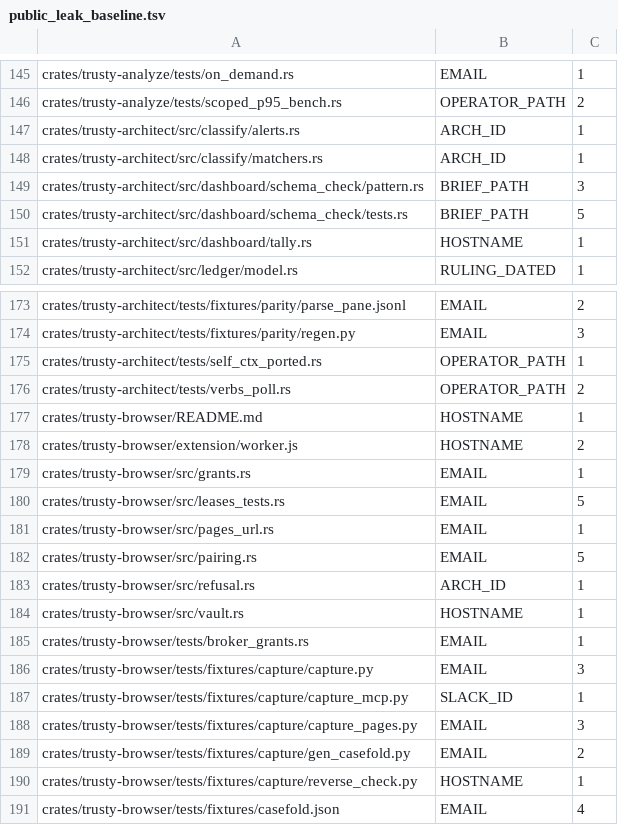
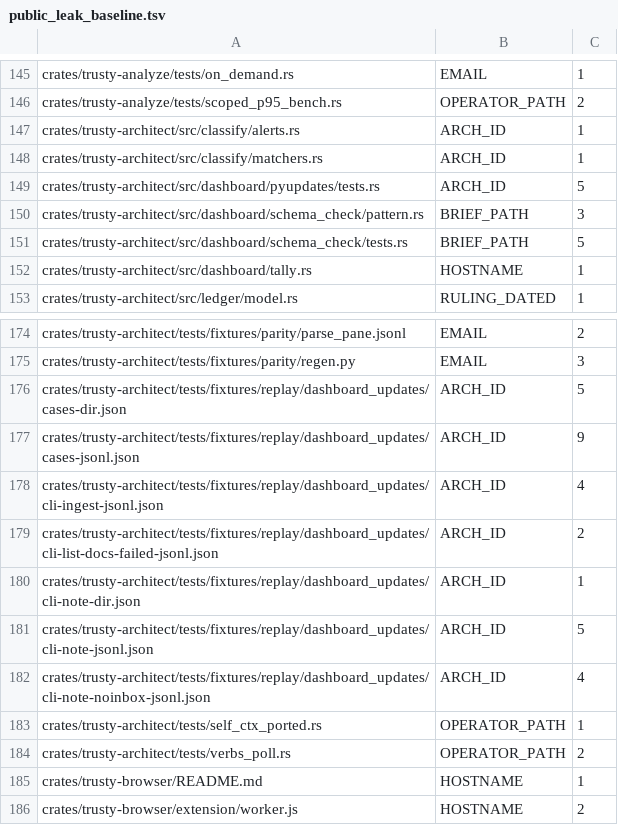
Before and after one commit to bobmatnyc/trusty-tools, a TSV file: scripts/public_leak_baseline.tsv, drawn as a sheet; only a part is shown, gaps mark what is left out; the shorter side is filled out with more unchanged rows; the diff names each change by its address in the sheet, - before the commit and + after, or states it on an @@ line.

```diff
--- a/scripts/public_leak_baseline.tsv
+++ b/scripts/public_leak_baseline.tsv
+row 149: crates/trusty-architect/src/dashboard/pyupdates/tests.rs | ARCH_ID | 5
+row 176: crates/trusty-architect/tests/fixtures/replay/dashboard_updates/cases-dir.json | ARCH_ID | 5
+row 177: crates/trusty-architect/tests/fixtures/replay/dashboard_updates/cases-jsonl.json | ARCH_ID | 9
+row 178: crates/trusty-architect/tests/fixtures/replay/dashboard_updates/cli-ingest-jsonl.json | ARCH_ID | 4
+row 179: crates/trusty-architect/tests/fixtures/replay/dashboard_updates/cli-list-docs-failed-jsonl.json | ARCH_ID | 2
+row 180: crates/trusty-architect/tests/fixtures/replay/dashboard_updates/cli-note-dir.json | ARCH_ID | 1
+row 181: crates/trusty-architect/tests/fixtures/replay/dashboard_updates/cli-note-jsonl.json | ARCH_ID | 5
+row 182: crates/trusty-architect/tests/fixtures/replay/dashboard_updates/cli-note-noinbox-jsonl.json | ARCH_ID | 4
```
Also changed, not shown: 25 other files.
